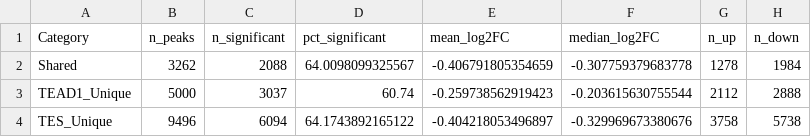
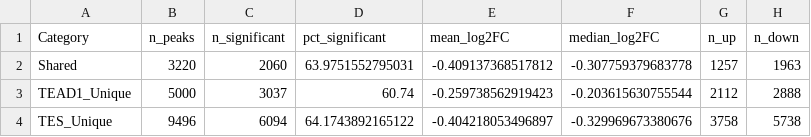
Before and after one commit to michal7kw/SRF_Eva_Multiomic, a CSV file: scripts/analysis_2/results/04_gene_regulatory_logic/Expression_Summary_Stats.csv, drawn as a sheet.

```diff
--- a/scripts/analysis_2/results/04_gene_regulatory_logic/Expression_Summary_Stats.csv
+++ b/scripts/analysis_2/results/04_gene_regulatory_logic/Expression_Summary_Stats.csv
@@ -1,3 +1,3 @@
 "Category","n_peaks","n_significant","pct_significant","mean_log2FC","median_log2FC","n_up","n_down"
-"Shared",3262,2088,64.0098099325567,-0.406791805354659,-0.307759379683778,1278,1984
+"Shared",3220,2060,63.9751552795031,-0.409137368517812,-0.307759379683778,1257,1963
 "TEAD1_Unique",5000,3037,60.74,-0.259738562919423,-0.203615630755544,2112,2888
```
Also changed, not shown: scripts/analysis_2/results/05_functional_enrichment/Comparison_All_Categories.csv, scripts/analysis_2/results/05_functional_enrichment/GO_BP_Shared.csv, 28 other files.
